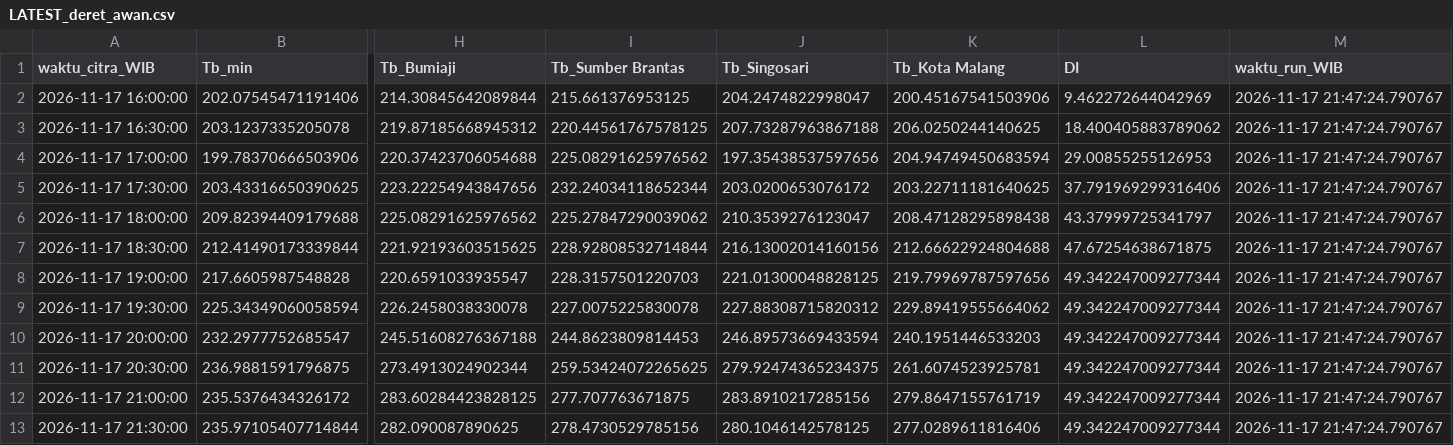
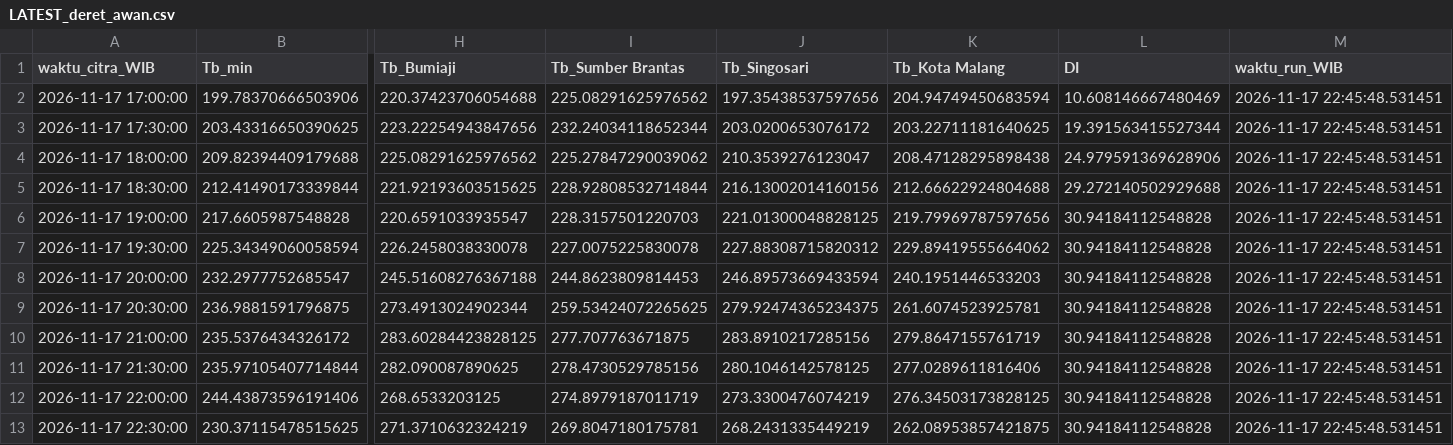
Before and after one commit to bagus2018/pantau-awan-batu, a CSV file: output/LATEST_deret_awan.csv, drawn as a sheet; only a part is shown, gaps mark what is left out; removed rows and columns are numbered as before the commit, all else as after; rows hold the shown columns only; the diff names each change by its address in the sheet, - before the commit and + after, or states it on an @@ line.

```diff
--- a/output/LATEST_deret_awan.csv
+++ b/output/LATEST_deret_awan.csv
-row 2: 2026-11-17 16:00:00 | 202.07545471191406 | 214.30845642089844 | 215.661376953125 | 204.2474822998047 | 200.45167541503906 | 9.462272644042969 | 2026-11-17 21:47:24.790767
-row 3: 2026-11-17 16:30:00 | 203.1237335205078 | 219.87185668945312 | 220.44561767578125 | 207.73287963867188 | 206.0250244140625 | 18.400405883789062 | 2026-11-17 21:47:24.790767
-L2 (DI): 29.00855255126953
+L2 (DI): 10.608146667480469
-M2:M11 (waktu_run_WIB): 2026-11-17 21:47:24.790767
+M2:M11 (waktu_run_WIB): 2026-11-17 22:45:48.531451
-L3 (DI): 37.791969299316406
+L3 (DI): 19.391563415527344
-L4 (DI): 43.37999725341797
+L4 (DI): 24.979591369628906
-L5 (DI): 47.67254638671875
+L5 (DI): 29.272140502929688
-L6:L11 (DI): 49.342247009277344
+L6:L11 (DI): 30.94184112548828
+row 12: 2026-11-17 22:00:00 | 244.43873596191406 | 268.6533203125 | 274.8979187011719 | 273.3300476074219 | 276.34503173828125 | 30.94184112548828 | 2026-11-17 22:45:48.531451
+row 13: 2026-11-17 22:30:00 | 230.37115478515625 | 271.3710632324219 | 269.8047180175781 | 268.2431335449219 | 262.08953857421875 | 30.94184112548828 | 2026-11-17 22:45:48.531451
```
Also changed, not shown: output/LATEST_banding_historis.csv, output/log_cek_himawari_batu.csv, 4 other files.
